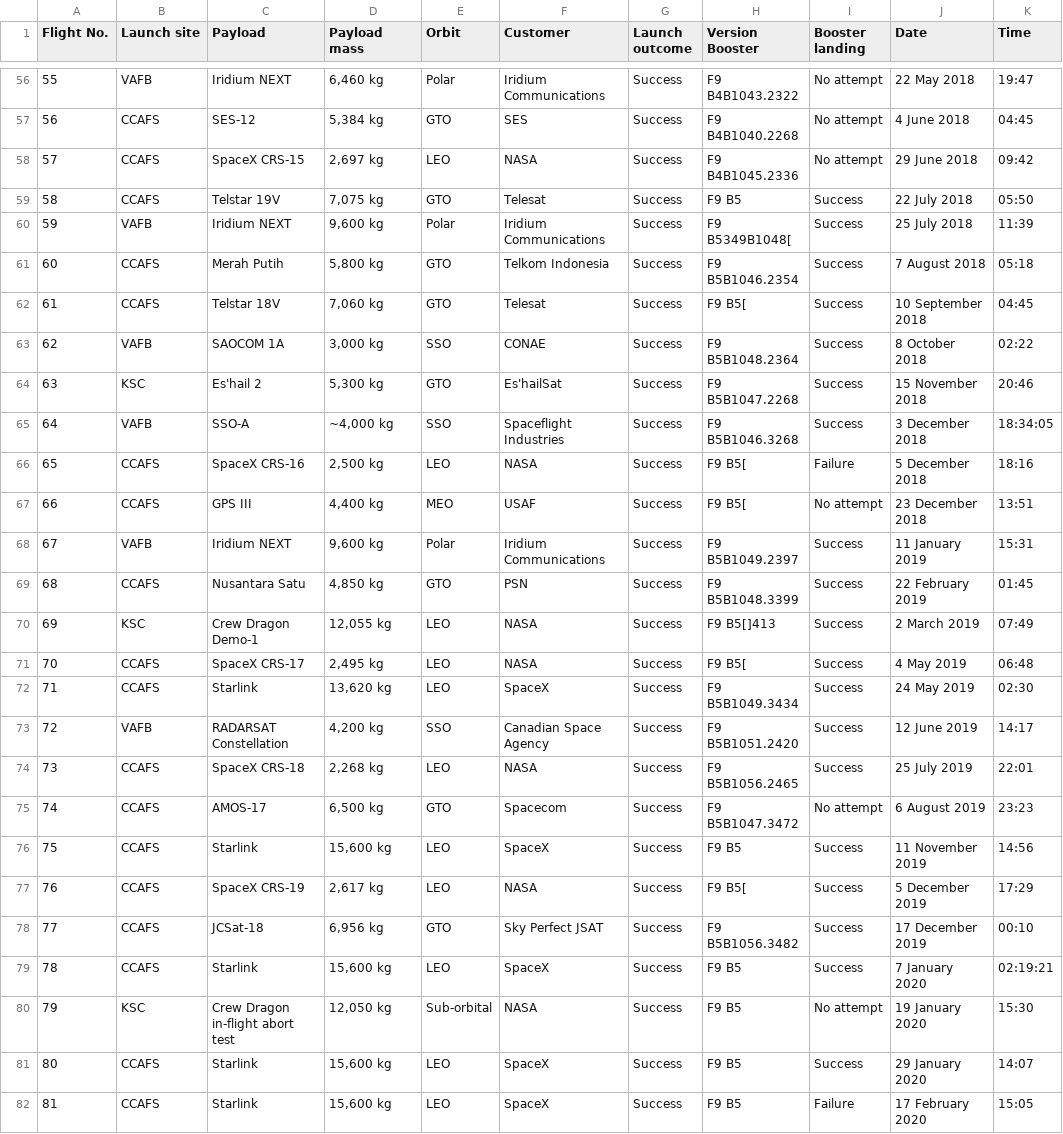
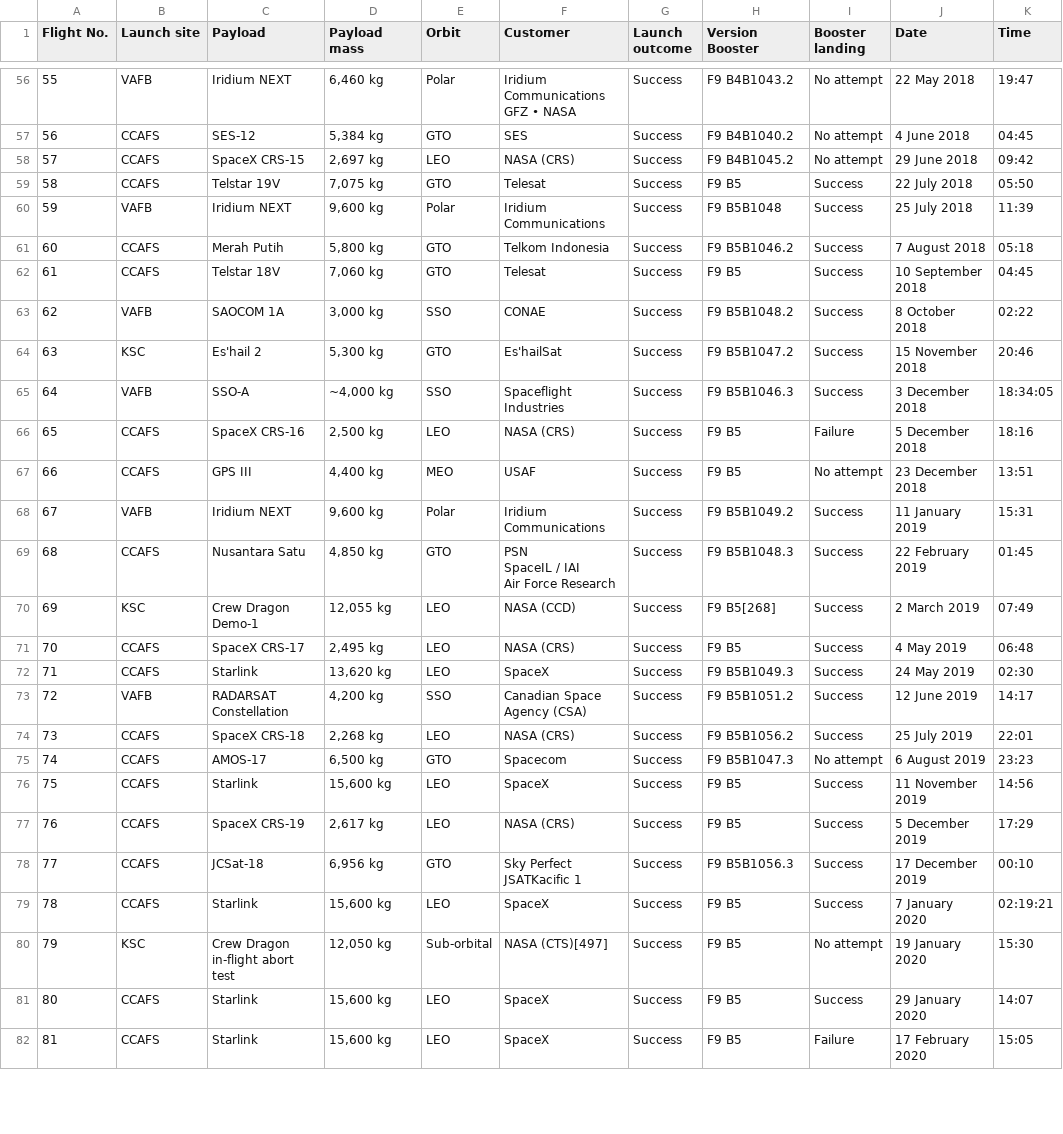
Before and after one commit to Willie-Conway/SpaceX-Falcon9-First-Stage-Landing-Prediction, a CSV file: IBM Data Science Capstone/spacex_web_scraped.csv, drawn as a sheet; only a part is shown, gaps mark what is left out; the diff covers the shown part only.

```diff
--- a/IBM Data Science Capstone/spacex_web_scraped.csv
+++ b/IBM Data Science Capstone/spacex_web_scraped.csv
@@ -91,41 +102,44 @@ Flight No.,Launch site,Payload,Payload mass,Orbit,Customer,Launch outcome,Versio
-55,VAFB,Iridium NEXT,"6,460 kg",Polar,Iridium Communications,Success,F9 B4B1043.2322,No attempt,22 May 2018,19:47
-56,CCAFS,SES-12,"5,384 kg",GTO,SES,Success,F9 B4B1040.2268,No attempt,4 June 2018,04:45
-57,CCAFS,SpaceX CRS-15,"2,697 kg",LEO,NASA,Success,F9 B4B1045.2336,No attempt,29 June 2018,09:42
+55,VAFB,Iridium NEXT,"6,460 kg",Polar,"Iridium Communications
+GFZ • NASA",Success,F9 B4B1043.2,No attempt,22 May 2018,19:47
+56,CCAFS,SES-12,"5,384 kg",GTO,SES,Success,F9 B4B1040.2,No attempt,4 June 2018,04:45
+57,CCAFS,SpaceX CRS-15,"2,697 kg",LEO,NASA (CRS),Success,F9 B4B1045.2,No attempt,29 June 2018,09:42
 58,CCAFS,Telstar 19V,"7,075 kg",GTO,Telesat,Success,F9 B5,Success,22 July 2018,05:50
-59,VAFB,Iridium NEXT,"9,600 kg",Polar,Iridium Communications,Success,F9 B5349B1048[,Success,25 July 2018,11:39
-60,CCAFS,Merah Putih,"5,800 kg",GTO,Telkom Indonesia,Success,F9 B5B1046.2354,Success,7 August 2018,05:18
-61,CCAFS,Telstar 18V,"7,060 kg",GTO,Telesat,Success,F9 B5[,Success,10 September 2018,04:45
-62,VAFB,SAOCOM 1A,"3,000 kg",SSO,CONAE,Success,F9 B5B1048.2364,Success,8 October 2018,02:22
-63,KSC,Es'hail 2,"5,300 kg",GTO,Es'hailSat,Success,F9 B5B1047.2268,Success,15 November 2018,20:46
-64,VAFB,SSO-A,"~4,000 kg",SSO,Spaceflight Industries,Success,F9 B5B1046.3268,Success,3 December 2018,18:34:05
-65,CCAFS,SpaceX CRS-16,"2,500 kg",LEO,NASA,"Success
-",F9 B5[,Failure,5 December 2018,18:16
-66,CCAFS,GPS III,"4,400 kg",MEO,USAF,Success,F9 B5[,No attempt,23 December 2018,13:51
-67,VAFB,Iridium NEXT,"9,600 kg",Polar,Iridium Communications,"Success
-",F9 B5B1049.2397,Success,11 January 2019,15:31
-68,CCAFS,Nusantara Satu,"4,850 kg",GTO,PSN,"Success
-",F9 B5B1048.3399,Success,22 February 2019,01:45
-69,KSC,Crew Dragon Demo-1,"12,055 kg",LEO,NASA,"Success
-",F9 B5[]413,Success,2 March 2019,07:49
-70,CCAFS,SpaceX CRS-17,"2,495 kg",LEO,NASA,"Success
-",F9 B5[,Success,4 May 2019,06:48
-71,CCAFS,Starlink,"13,620 kg",LEO,SpaceX,"Success
-",F9 B5B1049.3434,Success,24 May 2019,02:30
-72,VAFB,RADARSAT Constellation,"4,200 kg",SSO,Canadian Space Agency,"Success
-",F9 B5B1051.2420,Success,12 June 2019,14:17
-73,CCAFS,SpaceX CRS-18,"2,268 kg",LEO,NASA,"Success
-",F9 B5B1056.2465,Success,25 July 2019,22:01
-74,CCAFS,AMOS-17,"6,500 kg",GTO,Spacecom,"Success
-",F9 B5B1047.3472,No attempt,6 August 2019,23:23
+59,VAFB,Iridium NEXT,"9,600 kg",Polar,Iridium Communications,Success,F9 B5B1048,Success,25 July 2018,11:39
+60,CCAFS,Merah Putih,"5,800 kg",GTO,Telkom Indonesia,Success,F9 B5B1046.2,Success,7 August 2018,05:18
+61,CCAFS,Telstar 18V,"7,060 kg",GTO,Telesat,Success,F9 B5,Success,10 September 2018,04:45
+62,VAFB,SAOCOM 1A,"3,000 kg",SSO,CONAE,Success,F9 B5B1048.2,Success,8 October 2018,02:22
+63,KSC,Es'hail 2,"5,300 kg",GTO,Es'hailSat,Success,F9 B5B1047.2,Success,15 November 2018,20:46
+64,VAFB,SSO-A,"~4,000 kg",SSO,Spaceflight Industries,Success,F9 B5B1046.3,Success,3 December 2018,18:34:05
+65,CCAFS,SpaceX CRS-16,"2,500 kg",LEO,NASA (CRS),"Success
+",F9 B5,Failure,5 December 2018,18:16
+66,CCAFS,GPS III,"4,400 kg",MEO,USAF,Success,F9 B5,No attempt,23 December 2018,13:51
+67,VAFB,Iridium NEXT,"9,600 kg",Polar,Iridium Communications,"Success
+",F9 B5B1049.2,Success,11 January 2019,15:31
+68,CCAFS,Nusantara Satu,"4,850 kg",GTO,"PSN
+SpaceIL / IAI
+Air Force Research","Success
+",F9 B5B1048.3,Success,22 February 2019,01:45
+69,KSC,Crew Dragon Demo-1,"12,055 kg",LEO,NASA (CCD),"Success
+",F9 B5[268],Success,2 March 2019,07:49
+70,CCAFS,SpaceX CRS-17,"2,495 kg",LEO,NASA (CRS),"Success
+",F9 B5,Success,4 May 2019,06:48
+71,CCAFS,Starlink,"13,620 kg",LEO,SpaceX,"Success
+",F9 B5B1049.3,Success,24 May 2019,02:30
+72,VAFB,RADARSAT Constellation,"4,200 kg",SSO,Canadian Space Agency (CSA),"Success
+",F9 B5B1051.2,Success,12 June 2019,14:17
+73,CCAFS,SpaceX CRS-18,"2,268 kg",LEO,NASA (CRS),"Success
+",F9 B5B1056.2,Success,25 July 2019,22:01
+74,CCAFS,AMOS-17,"6,500 kg",GTO,Spacecom,"Success
+",F9 B5B1047.3,No attempt,6 August 2019,23:23
 75,CCAFS,Starlink,"15,600 kg",LEO,SpaceX,"Success
 ",F9 B5,Success,11 November 2019,14:56
-76,CCAFS,SpaceX CRS-19,"2,617 kg",LEO,NASA,"Success
-",F9 B5[,Success,5 December 2019,17:29
-77,CCAFS,JCSat-18,"6,956 kg",GTO,Sky Perfect JSAT,"Success
-",F9 B5B1056.3482,Success,17 December 2019,00:10
+76,CCAFS,SpaceX CRS-19,"2,617 kg",LEO,NASA (CRS),"Success
+",F9 B5,Success,5 December 2019,17:29
+77,CCAFS,JCSat-18,"6,956 kg",GTO,Sky Perfect JSATKacific 1,"Success
+",F9 B5B1056.3,Success,17 December 2019,00:10
 78,CCAFS,Starlink,"15,600 kg",LEO,SpaceX,"Success
 ",F9 B5,Success,7 January 2020,02:19:21
-79,KSC,Crew Dragon in-flight abort test,"12,050 kg",Sub-orbital,NASA,"Success
-",F9 B5,"No attempt
-",19 January 2020,15:30
+79,KSC,Crew Dragon in-flight abort test,"12,050 kg",Sub-orbital,NASA (CTS)[497],"Success
+",F9 B5,"No attempt
+",19 January 2020,15:30
 80,CCAFS,Starlink,"15,600 kg",LEO,SpaceX,"Success
```
Also changed, not shown: 112 edited cells elsewhere in this file, IBM Data Science Capstone/dataset_part_2.csv, 4 other files.
